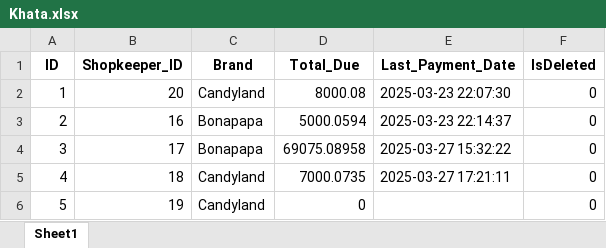
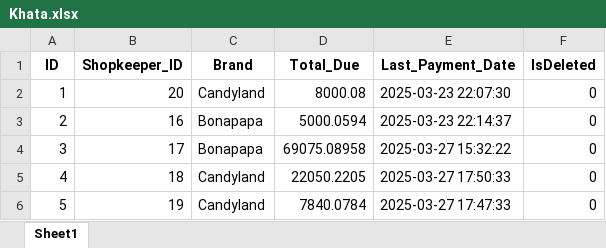
Before and after one commit to FahadNiazi420/Wholesale-Inventory-System, an Excel workbook: Backup/Khata.xlsx, sheet Sheet1, drawn as a sheet; values as stored, in another font and other column widths than the file's, no borders; the diff names each change by its address in the sheet, - before the commit and + after, or states it on an @@ line.

Commit message:
Enhance database management: update backup files for Discounts, Khata, Order_Items, and Orders; add new SQL triggers for payment handling after order operations; adjust payments table UI for better column resizing

```diff
--- a/Backup/Khata.xlsx (sheet Sheet1)
+++ b/Backup/Khata.xlsx (sheet Sheet1)
-D5 (Total_Due): 7000.0735
+D5 (Total_Due): 22050.2205
-E5 (Last_Payment_Date): 2025-03-27 17:21:11
+E5 (Last_Payment_Date): 2025-03-27 17:50:33
-D6 (Total_Due): 0
+D6 (Total_Due): 7840.0784
-E6 (Last_Payment_Date): (empty)
+E6 (Last_Payment_Date): 2025-03-27 17:47:33
```
Also changed, not shown: Backup/Discounts.xlsx, Backup/Order_Items.xlsx, 4 other files.
